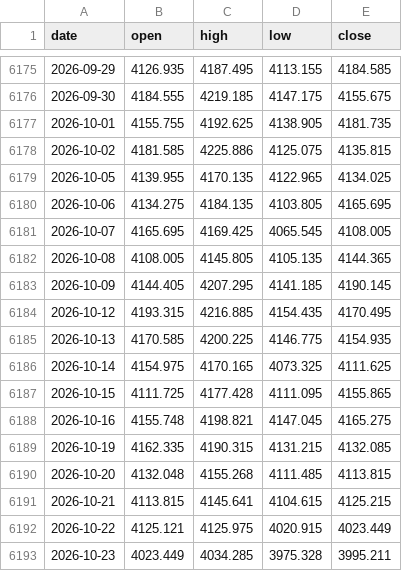
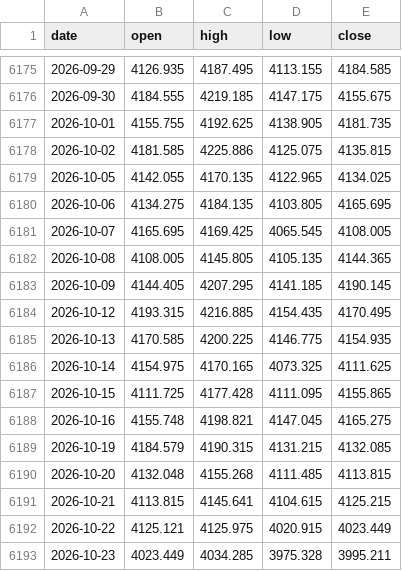
Before and after one commit to AnasKhan2581-star/SmartMoneyBOS, a CSV file: data/xauusd_1d.csv, drawn as a sheet; only a part is shown, gaps mark what is left out.

```diff
--- a/data/xauusd_1d.csv
+++ b/data/xauusd_1d.csv
@@ -6178,3 +6178,3 @@ date,open,high,low,close
 2026-10-02,4181.585,4225.886,4125.075,4135.815
-2026-10-05,4139.955,4170.135,4122.965,4134.025
+2026-10-05,4142.055,4170.135,4122.965,4134.025
 2026-10-06,4134.275,4184.135,4103.805,4165.695
@@ -6188,3 +6188,3 @@ date,open,high,low,close
 2026-10-16,4155.748,4198.821,4147.045,4165.275
-2026-10-19,4162.335,4190.315,4131.215,4132.085
+2026-10-19,4184.579,4190.315,4131.215,4132.085
 2026-10-20,4132.048,4155.268,4111.485,4113.815
```
